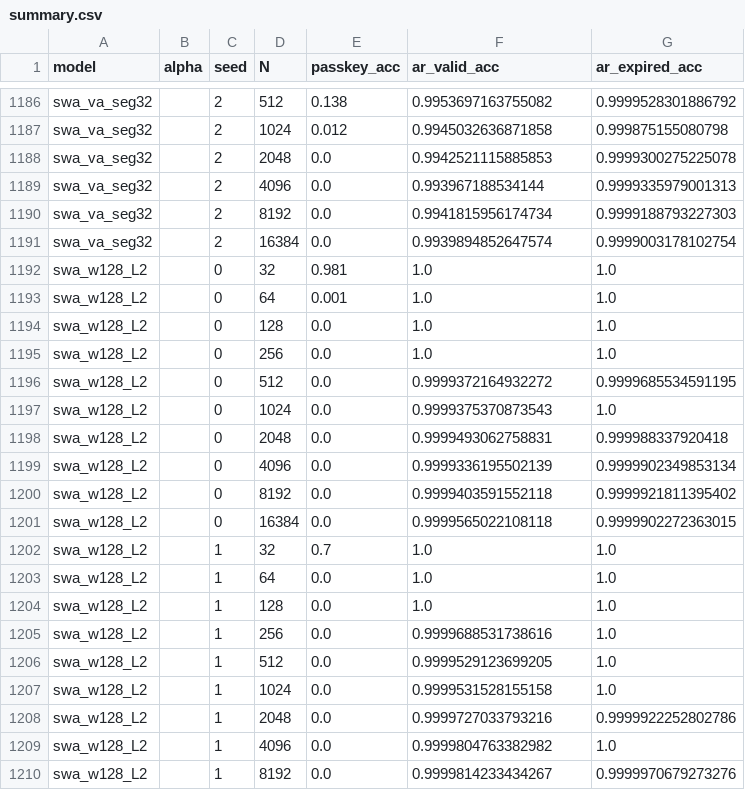
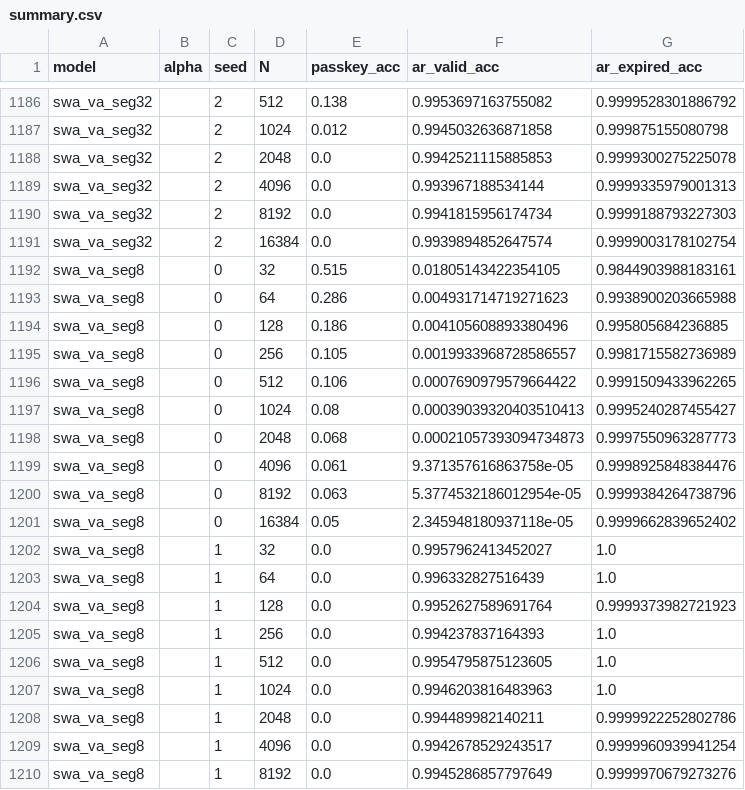
Before and after one commit to RodkinIvan/memory_amplifier, a CSV file: results/summary.csv, drawn as a sheet; only a part is shown, gaps mark what is left out; the shorter side is filled out with more unchanged rows; the diff covers the shown part only; the diff names each change by its address in the sheet, - before the commit and + after, or states it on an @@ line.

```diff
--- a/results/summary.csv
+++ b/results/summary.csv
+row 1192: swa_va_seg8 |  | 0 | 32 | 0.515 | 0.01805143422354105 | 0.9844903988183161
+row 1193: swa_va_seg8 |  | 0 | 64 | 0.286 | 0.004931714719271623 | 0.9938900203665988
+row 1194: swa_va_seg8 |  | 0 | 128 | 0.186 | 0.004105608893380496 | 0.995805684236885
+row 1195: swa_va_seg8 |  | 0 | 256 | 0.105 | 0.0019933968728586557 | 0.9981715582736989
+row 1196: swa_va_seg8 |  | 0 | 512 | 0.106 | 0.0007690979579664422 | 0.9991509433962265
+row 1197: swa_va_seg8 |  | 0 | 1024 | 0.08 | 0.00039039320403510413 | 0.9995240287455427
+row 1198: swa_va_seg8 |  | 0 | 2048 | 0.068 | 0.00021057393094734873 | 0.9997550963287773
+row 1199: swa_va_seg8 |  | 0 | 4096 | 0.061 | 9.371357616863758e-05 | 0.9998925848384476
+row 1200: swa_va_seg8 |  | 0 | 8192 | 0.063 | 5.3774532186012954e-05 | 0.9999384264738796
+row 1201: swa_va_seg8 |  | 0 | 16384 | 0.05 | 2.345948180937118e-05 | 0.9999662839652402
+row 1202: swa_va_seg8 |  | 1 | 32 | 0.0 | 0.9957962413452027 | 1.0
+row 1203: swa_va_seg8 |  | 1 | 64 | 0.0 | 0.996332827516439 | 1.0
+row 1204: swa_va_seg8 |  | 1 | 128 | 0.0 | 0.9952627589691764 | 0.9999373982721923
+row 1205: swa_va_seg8 |  | 1 | 256 | 0.0 | 0.994237837164393 | 1.0
+row 1206: swa_va_seg8 |  | 1 | 512 | 0.0 | 0.9954795875123605 | 1.0
+row 1207: swa_va_seg8 |  | 1 | 1024 | 0.0 | 0.9946203816483963 | 1.0
+row 1208: swa_va_seg8 |  | 1 | 2048 | 0.0 | 0.994489982140211 | 0.9999922252802786
+row 1209: swa_va_seg8 |  | 1 | 4096 | 0.0 | 0.9942678529243517 | 0.9999960939941254
+row 1210: swa_va_seg8 |  | 1 | 8192 | 0.0 | 0.9945286857797649 | 0.9999970679273276
```
Also changed, not shown: 11 added rows elsewhere in this file, results/summary_val.csv, 9 other files.
